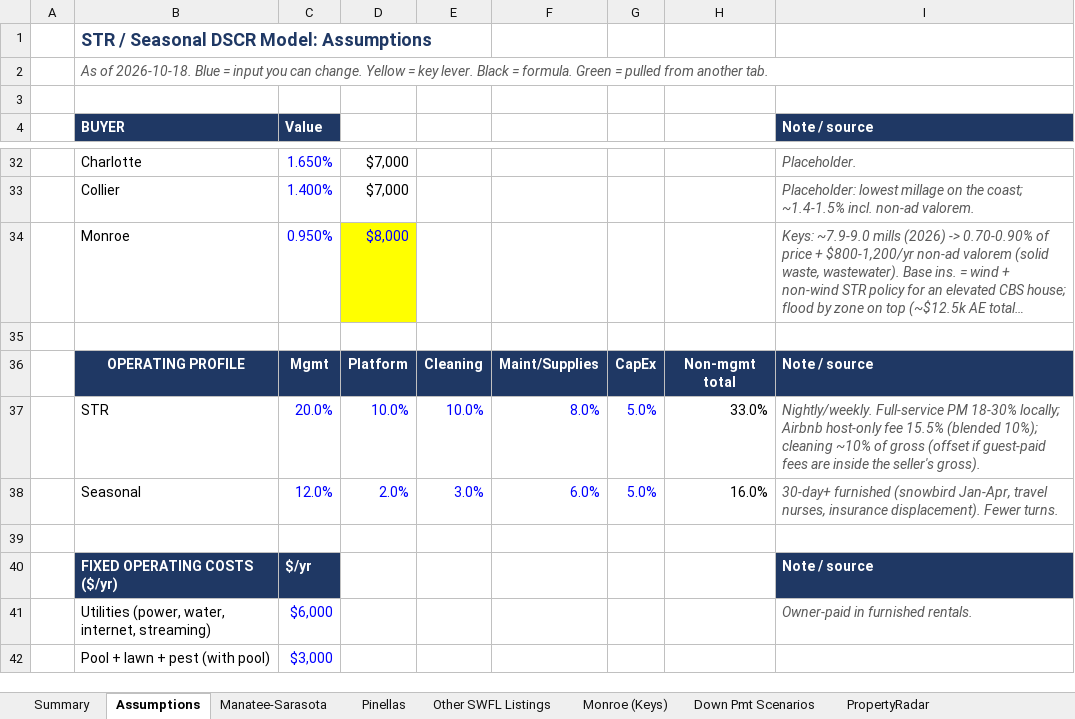
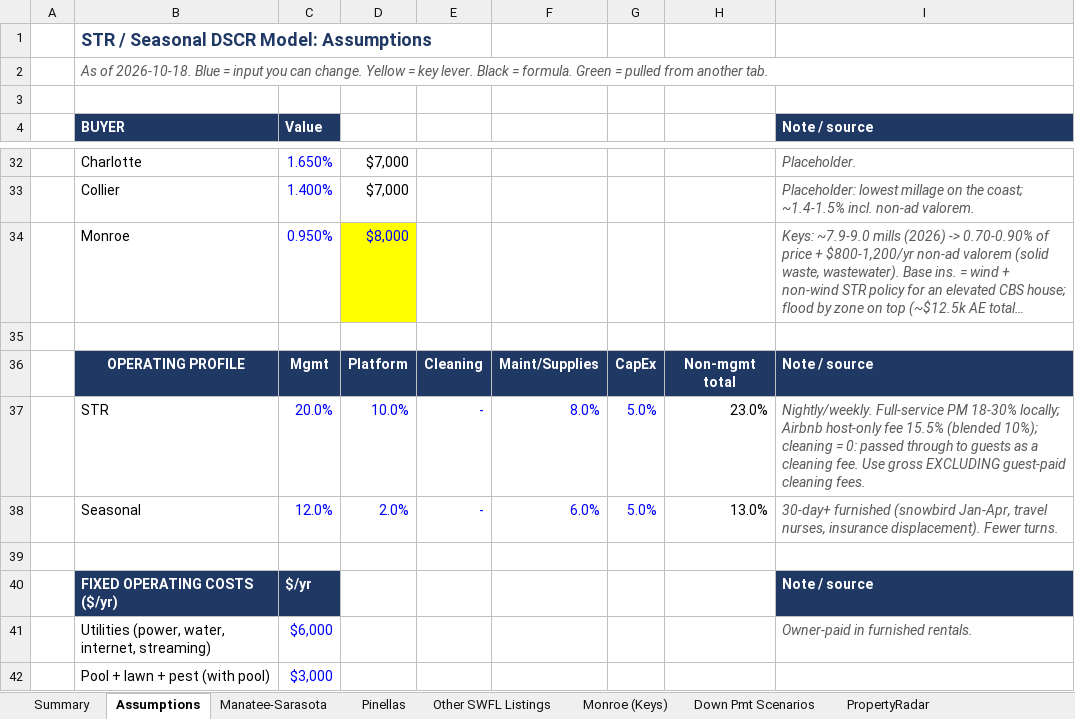
Before and after one commit to themortgagedock-max/Dispatch, an Excel workbook: str-deal-search/STR_DSCR_Analysis.xlsx, sheet Assumptions, drawn as a sheet; only a part is shown, gaps mark what is left out; long unchanged cells end in …; values as stored, in another font and other column widths than the file's, no borders; the diff names each change by its address in the sheet, - before the commit and + after, or states it on an @@ line.

```diff
--- a/str-deal-search/STR_DSCR_Analysis.xlsx (sheet Assumptions)
+++ b/str-deal-search/STR_DSCR_Analysis.xlsx (sheet Assumptions)
-E37: 10.0%
+E37: -
-H37: 33.0%
+H37: 23.0%
-I37 (Note / source): …10%); cleaning ~10% of gross (offset if guest-paid fees are inside the seller's gross).
+I37 (Note / source): …10%); cleaning = 0: passed through to guests as a cleaning fee. Use gross EXCLUDING guest-paid cleaning fees.
-E38: 3.0%
+E38: -
-H38: 16.0%
+H38: 13.0%
```
Also changed, not shown: sheet Down Pmt Scenarios, sheet Manatee-Sarasota, sheet Pinellas, sheet Monroe (Keys), sheet Summary, sheet Other SWFL Listings, 2 other files.
